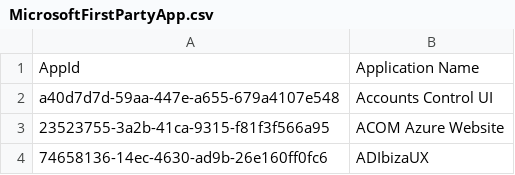
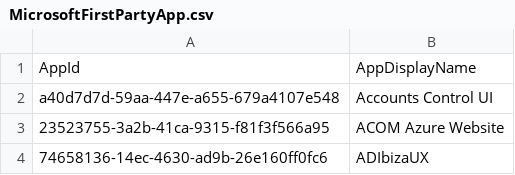
Before and after one commit to hchiphong/KQL, a CSV file: MicrosoftFirstPartyApp.csv, drawn as a sheet; only a part is shown.

Commit message:
Update MicrosoftFirstPartyApp.csv

```diff
--- a/MicrosoftFirstPartyApp.csv
+++ b/MicrosoftFirstPartyApp.csv
@@ -1,2 +1,2 @@
-AppId,Application Name
+AppId,AppDisplayName
 a40d7d7d-59aa-447e-a655-679a4107e548,Accounts Control UI
```
